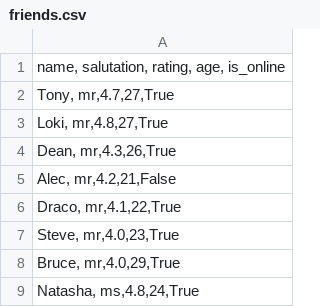
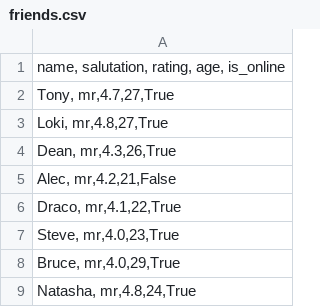
Before and after one commit to NikitaRana/SpyChat-Terminal, a CSV file: friends.csv, drawn as a sheet.

Commit message:
Added chats.csv, friends.csv and encryption features
encryption of single text and hiding it in an image
encryption of words of a text and hiding it to different images

```diff
--- a/friends.csv
+++ b/friends.csv
@@ -8,2 +8,2 @@
 "Bruce, mr,4.0,29,True"
-"Natasha, ms,4.8,24,True"
+"Natasha, mr,4.8,24,True"
```
Also changed, not shown: 3 other files.
